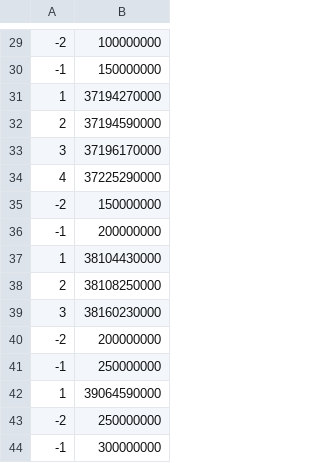
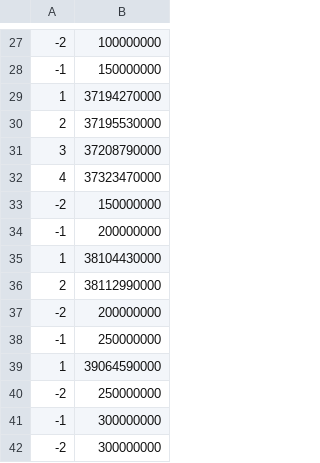
Before and after one commit to dgutierrezATC/TDE_vhdl, a CSV file: TDE/Testbench/Results/Files/output_spikes_delta_t_case_2_preprocessed.csv, drawn as a sheet; only a part is shown, gaps mark what is left out; the shorter side is filled out with more unchanged rows; the diff covers the shown part only.

```diff
--- a/TDE/Testbench/Results/Files/output_spikes_delta_t_case_2_preprocessed.csv
+++ b/TDE/Testbench/Results/Files/output_spikes_delta_t_case_2_preprocessed.csv
@@ -31,5 +29,5 @@
 1;37194270000
-2;37194590000
-3;37196170000
-4;37225290000
+2;37195530000
+3;37208790000
+4;37323470000
 -2;150000000
@@ -37,4 +35,3 @@
 1;38104430000
-2;38108250000
-3;38160230000
+2;38112990000
 -2;200000000
```
Also changed, not shown: 2 removed rows and 18 edited cells elsewhere in this file, TDE/Testbench/Results/Files/output_spikes_delta_t_case_1_preprocessed.csv, TDE/Testbench/Results/Files/output_spikes_delta_t_case_3_preprocessed.csv, 45 other files.
